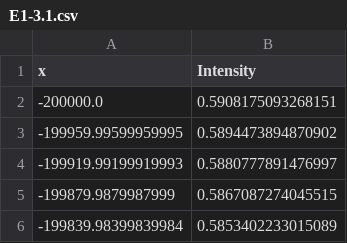
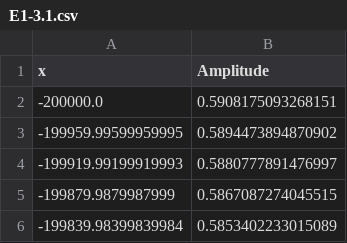
Before and after one commit to DanDan0101/opho-2021, a CSV file: E1-3.1.csv, drawn as a sheet; only a part is shown.

```diff
--- a/E1-3.1.csv
+++ b/E1-3.1.csv
@@ -1,2 +1,2 @@
-x,Intensity
+x,Amplitude
 -200000.0,0.5908175093268151
```
Also changed, not shown: 5 other files.
